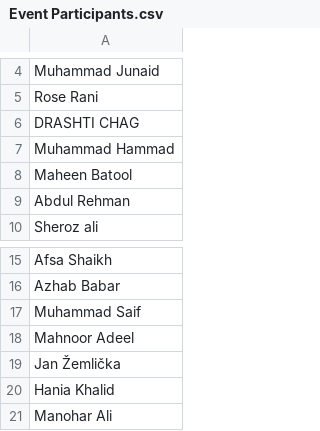
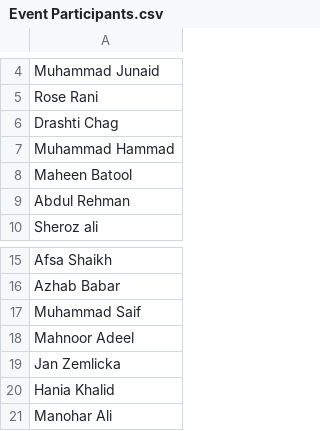
Before and after one commit to ZainMunawar01/MLSA-Certificate-Generator, a CSV file: Templates/Event Participants.csv, drawn as a sheet; only a part is shown, gaps mark what is left out.

```diff
--- a/Templates/Event Participants.csv
+++ b/Templates/Event Participants.csv
@@ -5,3 +5,3 @@ Muhammad Junaid
 Rose Rani
-DRASHTI	CHAG
+Drashti Chag
 Muhammad Hammad
@@ -18,3 +18,3 @@ Muhammad Saif
 Mahnoor Adeel
-Jan	Žemlička
+Jan	Zemlicka
 Hania Khalid
```
Also changed, not shown: 8 other files.
